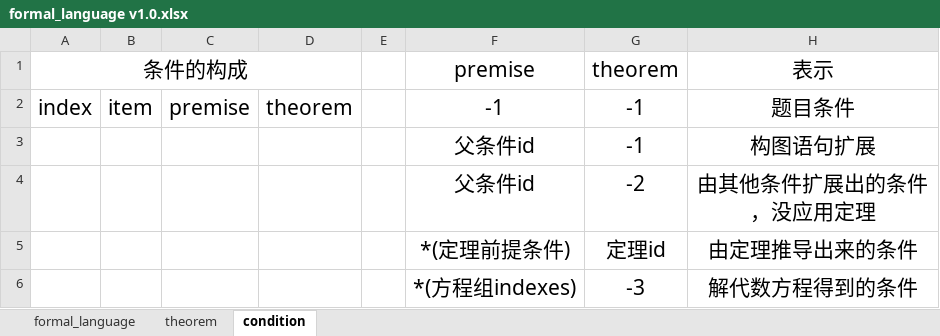
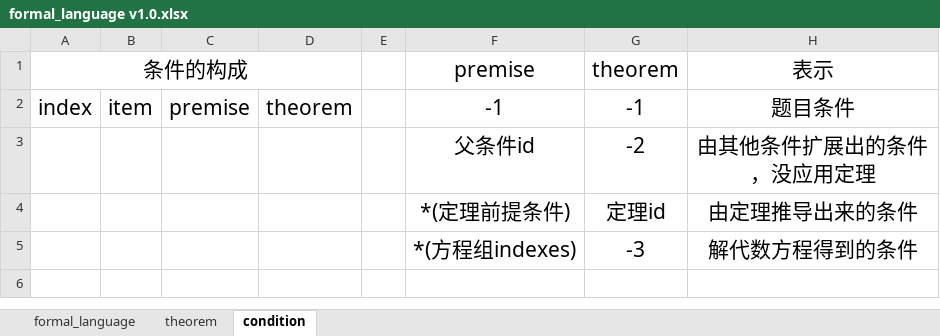
Before and after one commit to BitSecret/HyperGNet, an Excel workbook: GeoMechanical/doc/formal_language v1.0.xlsx, sheet condition, drawn as a sheet; values as stored, in another font and other column widths than the file's, no borders; the diff names each change by its address in the sheet, - before the commit and + after, or states it on an @@ line.

```diff
--- a/GeoMechanical/doc/formal_language v1.0.xlsx (sheet condition)
+++ b/GeoMechanical/doc/formal_language v1.0.xlsx (sheet condition)
-row 3:  |  |  |  |  | 父条件id | -1 | 构图语句扩展
```
Also changed, not shown: sheet theorem, 4 other files.
